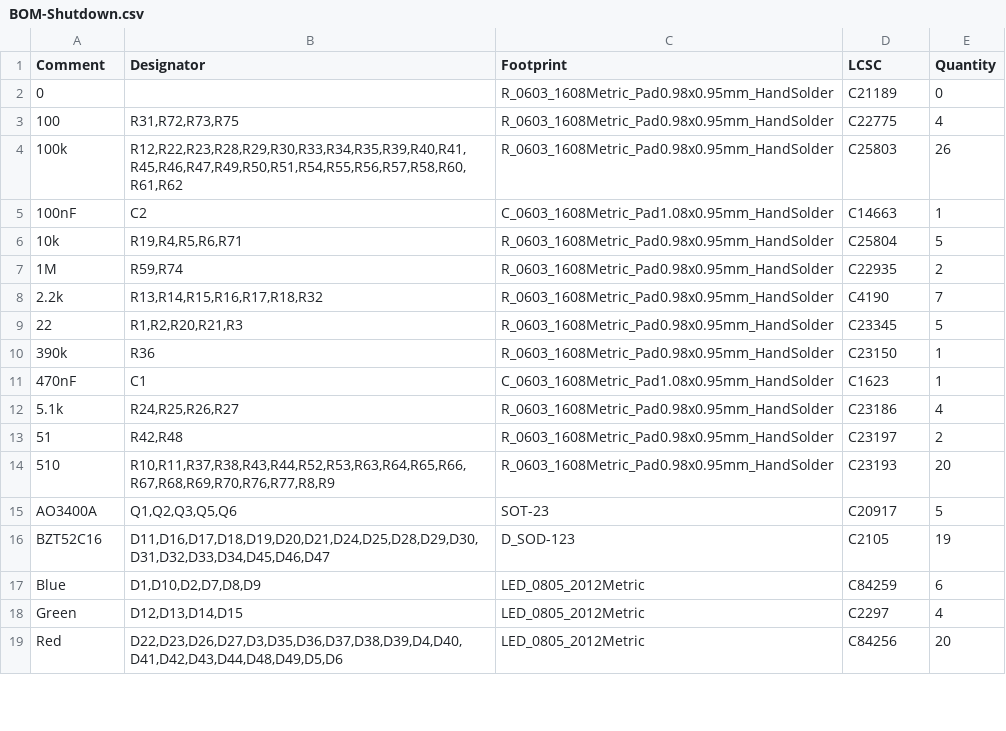
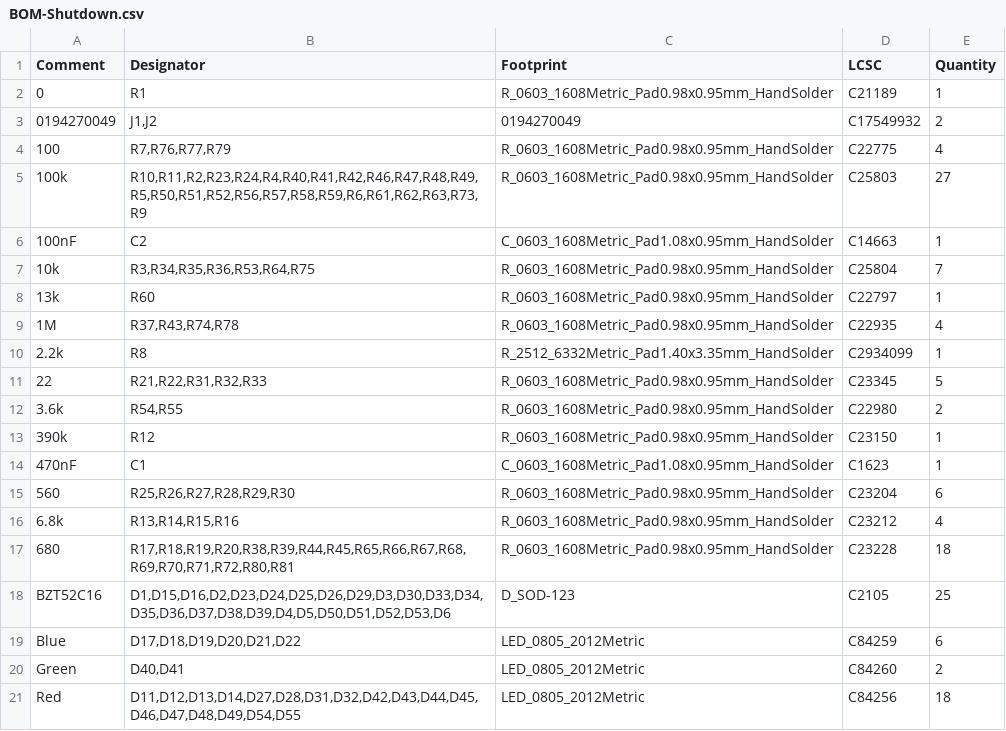
Before and after one commit to bruinformula/mk11-shutdown-pcb, a CSV file: jlcpcb/production_files/BOM-Shutdown.csv, drawn as a sheet; only a part is shown; the diff covers the shown part only.

```diff
--- a/jlcpcb/production_files/BOM-Shutdown.csv
+++ b/jlcpcb/production_files/BOM-Shutdown.csv
@@ -1,19 +1,21 @@
 Comment,Designator,Footprint,LCSC,Quantity
-0,,R_0603_1608Metric_Pad0.98x0.95mm_HandSolder,C21189,0
-100,"R31,R72,R73,R75",R_0603_1608Metric_Pad0.98x0.95mm_HandSolder,C22775,4
-100k,"R12,R22,R23,R28,R29,R30,R33,R34,R35,R39,R40,R41,R45,R46,R47,R49,R50,R51,R54,R55,R56,R57,R58,R60,R61,R62",R_0603_1608Metric_Pad0.98x0.95mm_HandSolder,C25803,26
+0,R1,R_0603_1608Metric_Pad0.98x0.95mm_HandSolder,C21189,1
+0194270049,"J1,J2",0194270049,C17549932,2
+100,"R7,R76,R77,R79",R_0603_1608Metric_Pad0.98x0.95mm_HandSolder,C22775,4
+100k,"R10,R11,R2,R23,R24,R4,R40,R41,R42,R46,R47,R48,R49,R5,R50,R51,R52,R56,R57,R58,R59,R6,R61,R62,R63,R73,R9",R_0603_1608Metric_Pad0.98x0.95mm_HandSolder,C25803,27
 100nF,C2,C_0603_1608Metric_Pad1.08x0.95mm_HandSolder,C14663,1
-10k,"R19,R4,R5,R6,R71",R_0603_1608Metric_Pad0.98x0.95mm_HandSolder,C25804,5
-1M,"R59,R74",R_0603_1608Metric_Pad0.98x0.95mm_HandSolder,C22935,2
-2.2k,"R13,R14,R15,R16,R17,R18,R32",R_0603_1608Metric_Pad0.98x0.95mm_HandSolder,C4190,7
-22,"R1,R2,R20,R21,R3",R_0603_1608Metric_Pad0.98x0.95mm_HandSolder,C23345,5
-390k,R36,R_0603_1608Metric_Pad0.98x0.95mm_HandSolder,C23150,1
+10k,"R3,R34,R35,R36,R53,R64,R75",R_0603_1608Metric_Pad0.98x0.95mm_HandSolder,C25804,7
+13k,R60,R_0603_1608Metric_Pad0.98x0.95mm_HandSolder,C22797,1
+1M,"R37,R43,R74,R78",R_0603_1608Metric_Pad0.98x0.95mm_HandSolder,C22935,4
+2.2k,R8,R_2512_6332Metric_Pad1.40x3.35mm_HandSolder,C2934099,1
+22,"R21,R22,R31,R32,R33",R_0603_1608Metric_Pad0.98x0.95mm_HandSolder,C23345,5
+3.6k,"R54,R55",R_0603_1608Metric_Pad0.98x0.95mm_HandSolder,C22980,2
+390k,R12,R_0603_1608Metric_Pad0.98x0.95mm_HandSolder,C23150,1
 470nF,C1,C_0603_1608Metric_Pad1.08x0.95mm_HandSolder,C1623,1
-5.1k,"R24,R25,R26,R27",R_0603_1608Metric_Pad0.98x0.95mm_HandSolder,C23186,4
-51,"R42,R48",R_0603_1608Metric_Pad0.98x0.95mm_HandSolder,C23197,2
-510,"R10,R11,R37,R38,R43,R44,R52,R53,R63,R64,R65,R66,R67,R68,R69,R70,R76,R77,R8,R9",R_0603_1608Metric_Pad0.98x0.95mm_HandSolder,C23193,20
-AO3400A,"Q1,Q2,Q3,Q5,Q6",SOT-23,C20917,5
-BZT52C16,"D11,D16,D17,D18,D19,D20,D21,D24,D25,D28,D29,D30,D31,D32,D33,D34,D45,D46,D47",D_SOD-123,C2105,19
-Blue,"D1,D10,D2,D7,D8,D9",LED_0805_2012Metric,C84259,6
-Green,"D12,D13,D14,D15",LED_0805_2012Metric,C2297,4
-Red,"D22,D23,D26,D27,D3,D35,D36,D37,D38,D39,D4,D40,D41,D42,D43,D44,D48,D49,D5,D6",LED_0805_2012Metric,C84256,20
+560,"R25,R26,R27,R28,R29,R30",R_0603_1608Metric_Pad0.98x0.95mm_HandSolder,C23204,6
+6.8k,"R13,R14,R15,R16",R_0603_1608Metric_Pad0.98x0.95mm_HandSolder,C23212,4
+680,"R17,R18,R19,R20,R38,R39,R44,R45,R65,R66,R67,R68,R69,R70,R71,R72,R80,R81",R_0603_1608Metric_Pad0.98x0.95mm_HandSolder,C23228,18
+BZT52C16,"D1,D15,D16,D2,D23,D24,D25,D26,D29,D3,D30,D33,D34,D35,D36,D37,D38,D39,D4,D5,D50,D51,D52,D53,D6",D_SOD-123,C2105,25
+Blue,"D17,D18,D19,D20,D21,D22",LED_0805_2012Metric,C84259,6
+Green,"D40,D41",LED_0805_2012Metric,C84260,2
+Red,"D11,D12,D13,D14,D27,D28,D31,D32,D42,D43,D44,D45,D46,D47,D48,D49,D54,D55",LED_0805_2012Metric,C84256,18
```
Also changed, not shown: 1 added row and 3 edited cells elsewhere in this file, jlcpcb/production_files/CPL-Shutdown.csv, 26 other files.
